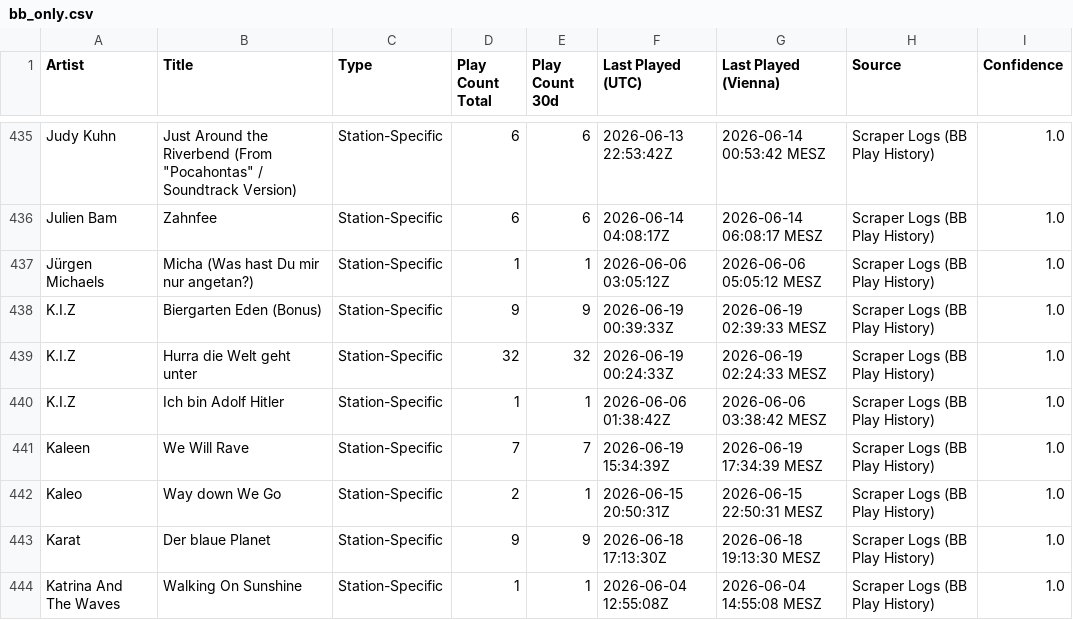
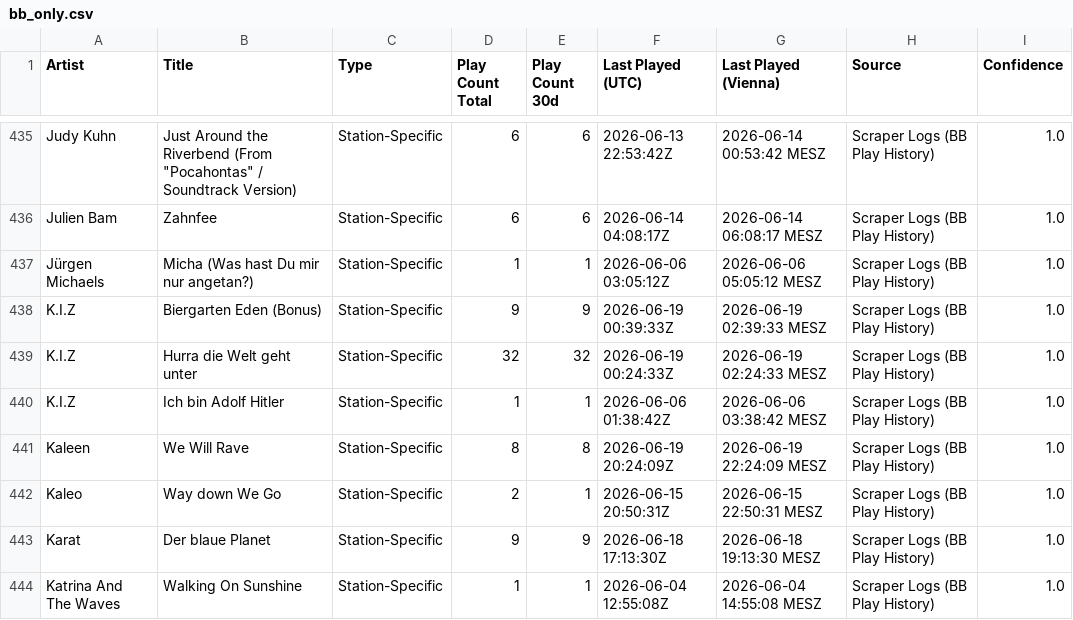
Before and after one commit to KurtWoloch/andon-fm-library, a CSV file: bb_only.csv, drawn as a sheet; only a part is shown, gaps mark what is left out; the diff covers the shown part only.

```diff
--- a/bb_only.csv
+++ b/bb_only.csv
@@ -440,3 +440,3 @@ K.I.Z,Hurra die Welt geht unter,Station-Specific,32,32,2026-06-19 00:24:33Z,2026
 K.I.Z,Ich bin Adolf Hitler,Station-Specific,1,1,2026-06-06 01:38:42Z,2026-06-06 03:38:42 MESZ,Scraper Logs (BB Play History),1.0
-Kaleen,We Will Rave,Station-Specific,7,7,2026-06-19 15:34:39Z,2026-06-19 17:34:39 MESZ,Scraper Logs (BB Play History),1.0
+Kaleen,We Will Rave,Station-Specific,8,8,2026-06-19 20:24:09Z,2026-06-19 22:24:09 MESZ,Scraper Logs (BB Play History),1.0
 Kaleo,Way down We Go,Station-Specific,2,1,2026-06-15 20:50:31Z,2026-06-15 22:50:31 MESZ,Scraper Logs (BB Play History),1.0
```
Also changed, not shown: 161 edited cells elsewhere in this file, oa_only.csv, tf_only.csv, 7 other files.
